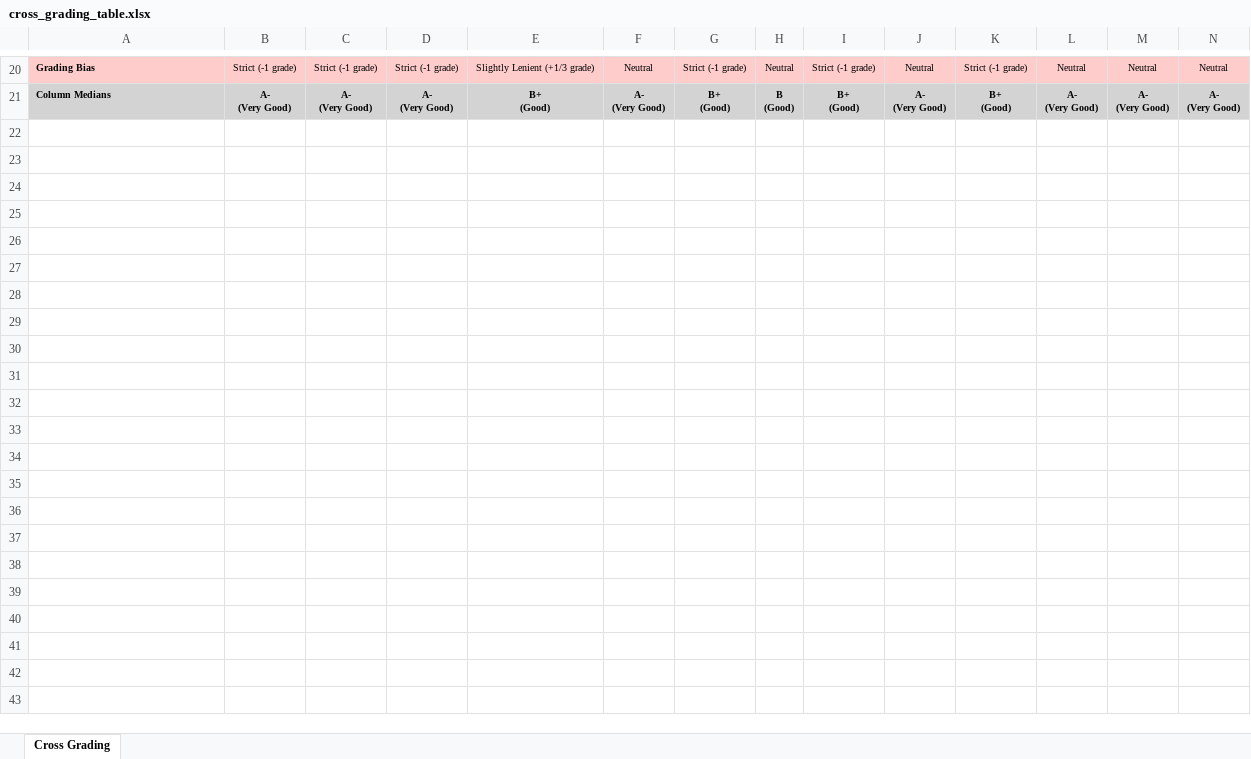
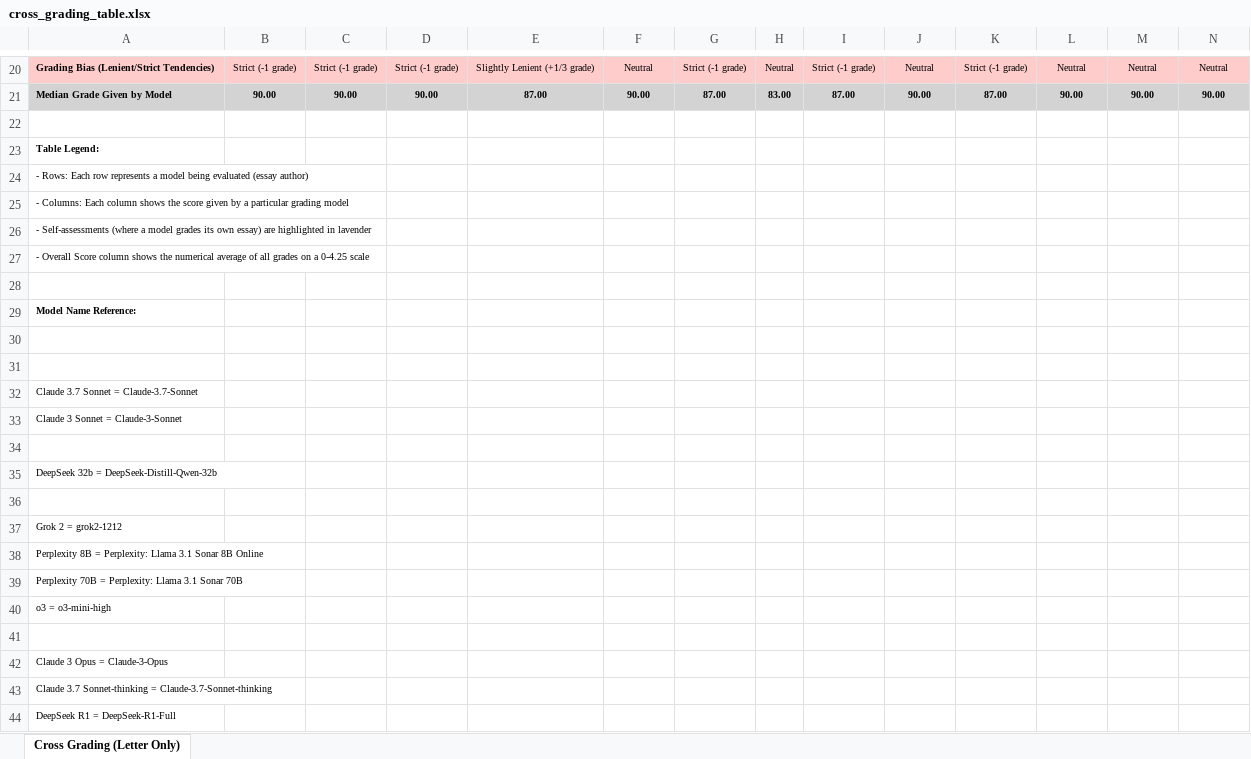
Before and after one commit to referential-ai/boswell-test, an Excel workbook: results/20250305-214416-pol_sci_1/cross_grading_table.xlsx, sheet Cross Grading (Letter Only), drawn as a sheet; only a part is shown, gaps mark what is left out; values as stored, in another font and other column widths than the file's, no borders; addresses are those after the commit; rows hold the shown columns only; ↵ is a line break in a cell; the diff covers the shown part only; the diff names each change by its address in the sheet, - before the commit and + after, or states it on an @@ line.

Commit message:
more cleanup and table generation

```diff
--- a/results/20250305-214416-pol_sci_1/cross_grading_table.xlsx (sheet Cross Grading (Letter Only))
+++ b/results/20250305-214416-pol_sci_1/cross_grading_table.xlsx (sheet Cross Grading (Letter Only))
-sheet tab: Cross Grading
+sheet tab: Cross Grading (Letter Only)
-A20: Grading Bias
+A20: Grading Bias (Lenient/Strict Tendencies)
+row 21: Median Grade Given by Model | 90.00 | 90.00 | 90.00 | 87.00 | 90.00 | 87.00 | 83.00 | 87.00 | 90.00 | 87.00 | 90.00 | 90.00 | 90.00
-row 22: Column Medians | A- ↵ (Very Good) | A- ↵ (Very Good) | A- ↵ (Very Good) | B+ ↵ (Good) | A- ↵ (Very Good) | B+ ↵ (Good) | B ↵ (Good) | B+ ↵ (Good) | A- ↵ (Very Good) | B+ ↵ (Good) | A- ↵ (Very Good) | A- ↵ (Very Good) | A- ↵ (Very Good)
+row 22: (empty)
-A22:N22 fill: #D3D3D3
+A22:N22 fill: none
+row 23: Table Legend:
+row 24: - Rows: Each row represents a model being evaluated (essay author)
+row 25: - Columns: Each column shows the score given by a particular grading model
+row 26: - Self-assessments (where a model grades its own essay) are highlighted in lavender
+row 27: - Overall Score column shows the numerical average of all grades on a 0-4.25 scale
+row 28: (empty)
+row 29: Model Name Reference:
+row 30: (empty)
+row 31: (empty)
+row 32: Claude 3.7 Sonnet = Claude-3.7-Sonnet
+row 33: Claude 3 Sonnet = Claude-3-Sonnet
+row 34: (empty)
+row 35: DeepSeek 32b = DeepSeek-Distill-Qwen-32b
+row 36: (empty)
+row 37: Grok 2 = grok2-1212
+row 38: Perplexity 8B = Perplexity: Llama 3.1 Sonar 8B Online
+row 39: Perplexity 70B = Perplexity: Llama 3.1 Sonar 70B
+row 40: o3 = o3-mini-high
+row 41: (empty)
+row 42: Claude 3 Opus = Claude-3-Opus
+row 43: Claude 3.7 Sonnet-thinking = Claude-3.7-Sonnet-thinking
+row 44: DeepSeek R1 = DeepSeek-R1-Full
```
Also changed, not shown: 13 added rows, 13 removed rows, 91 edited cells, cell formats and merged cells elsewhere in this sheet, 13 other files.
